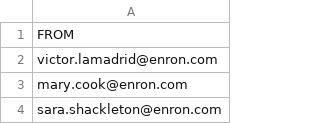
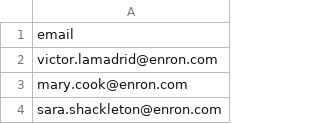
Before and after one commit to ashlesaGoyalTrimble/genuine-fake-users, a CSV file: email_ids.csv, drawn as a sheet; only a part is shown.

```diff
--- a/email_ids.csv
+++ b/email_ids.csv
@@ -1,2 +1,2 @@
-FROM
+email
  victor.lamadrid@enron.com
```
Also changed, not shown: 35 other files.
